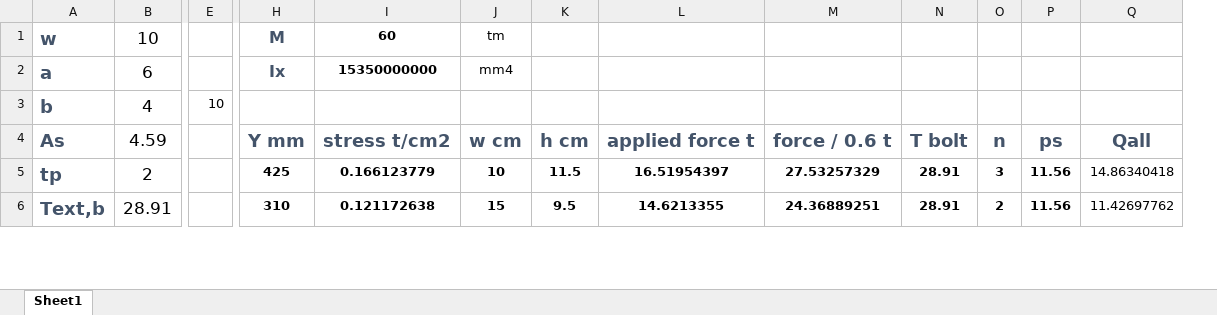
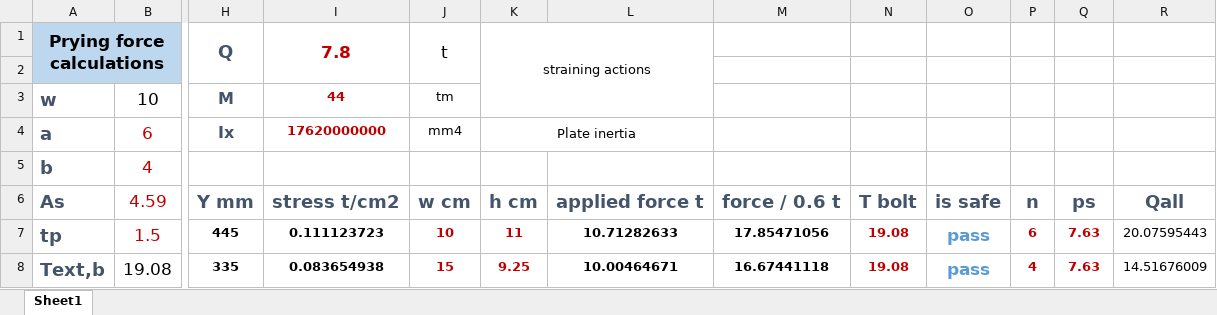
Before and after one commit to AHMEDmohamedyassin/Graduation-project, an Excel workbook: development/07-connections/M2.xlsx, sheet Sheet1, drawn as a sheet; only a part is shown, gaps mark what is left out; values as stored, in another font and other column widths than the file's, no borders; charts and pictures not drawn; removed rows and columns are numbered as before the commit, all else as after; rows hold the shown columns only; the diff covers the shown part only; the diff names each change by its address in the sheet, - before the commit and + after, or states it on an @@ line.

Commit message:
connections

```diff
--- a/development/07-connections/M2.xlsx (sheet Sheet1)
+++ b/development/07-connections/M2.xlsx (sheet Sheet1)
-column E, row 3: 10
+column O, rows 6-8: is safe | pass | pass
+row 1: Prying force calculations |  | Q | 7.8 | t | straining actions
+row 2: (empty)
-I3: 60
+I3: 44
-I3:I4 text colour: black
+I3:I4 text colour: #C00000
-B4:B7 text colour: black
+B4:B7 text colour: #C00000
-I4: 15350000000
+I4: 17620000000
-K4: (empty)
+K4: Plate inertia
+K4:L4 merged
-B7: 2
+B7: 1.5
-H7: 425
+H7: 445
-I7: 0.166123779
+I7: 0.111123723
-J7:K8 text colour: black
+J7:K8 text colour: #C00000
-K7: 11.5
+K7: 11
-L7: 16.51954397
+L7: 10.71282633
-M7: 27.53257329
+M7: 17.85471056
-N7:N8: 28.91
+N7:N8: 19.08
-N7:N8 text colour: black
+N7:N8 text colour: #C00000
-P7: 3
+P7: 6
-P7:Q8 text colour: black
+P7:Q8 text colour: #C00000
-Q7:Q8: 11.56
+Q7:Q8: 7.63
-R7: 14.86340418
+R7: 20.07595443
-B8: 28.91
+B8: 19.08
-H8: 310
+H8: 335
-I8: 0.121172638
+I8: 0.083654938
-K8: 9.5
+K8: 9.25
-L8: 14.6213355
+L8: 10.00464671
-M8: 24.36889251
+M8: 16.67441118
-P8: 2
+P8: 4
-R8: 11.42697762
+R8: 14.51676009
```
Also changed, not shown: 21 added rows, 1 added column, 23 edited cells, cell formats and merged cells elsewhere in this sheet, formulas that keep their value, charts or pictures, 6 other files.
